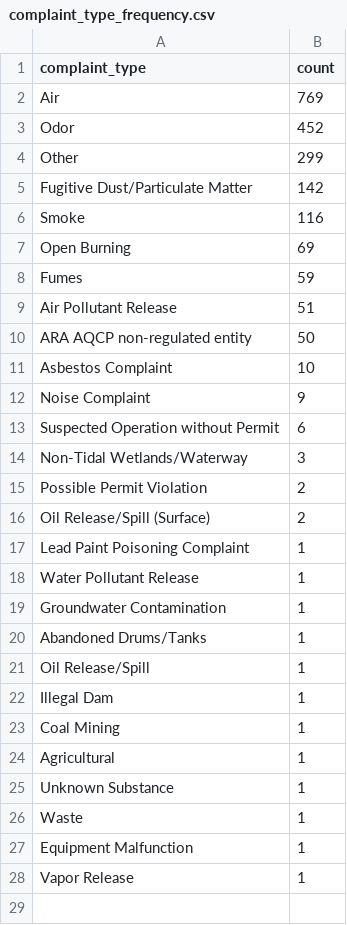
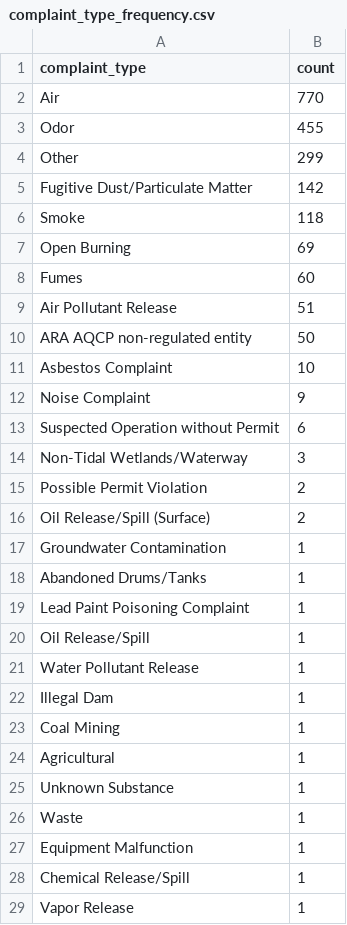
Before and after one commit to sandrafish/live-nicar-pipeline, a CSV file: exported_data/complaint_type_frequency.csv, drawn as a sheet.

```diff
--- a/exported_data/complaint_type_frequency.csv
+++ b/exported_data/complaint_type_frequency.csv
@@ -1,9 +1,9 @@
 complaint_type,count
-Air,769
-Odor,452
+Air,770
+Odor,455
 Other,299
 Fugitive Dust/Particulate Matter,142
-Smoke,116
+Smoke,118
 Open Burning,69
-Fumes,59
+Fumes,60
 Air Pollutant Release,51
@@ -16,7 +16,7 @@ Possible Permit Violation,2
 Oil Release/Spill (Surface),2
-Lead Paint Poisoning Complaint,1
-Water Pollutant Release,1
 Groundwater Contamination,1
 Abandoned Drums/Tanks,1
+Lead Paint Poisoning Complaint,1
 Oil Release/Spill,1
+Water Pollutant Release,1
 Illegal Dam,1
@@ -27,2 +27,3 @@ Waste,1
 Equipment Malfunction,1
+Chemical Release/Spill,1
 Vapor Release,1
```
Also changed, not shown: exported_data/all_complaints.csv, exported_data/invalid_counties.csv, 1 other file.
